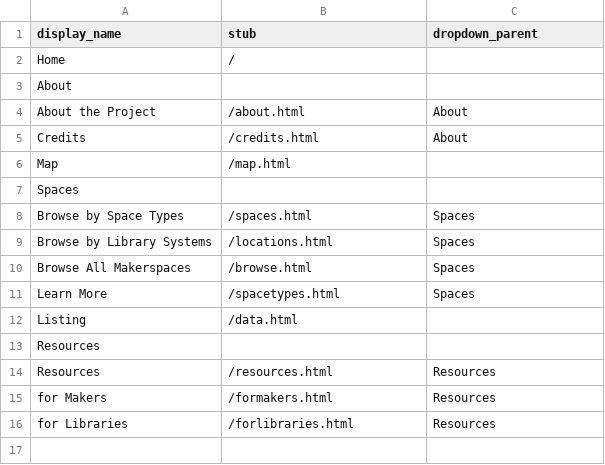
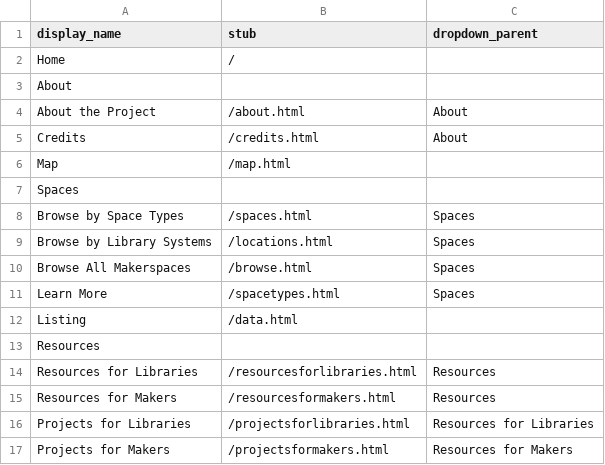
Before and after one commit to ao66ao/makerspaces, a CSV file: _data/config-nav.csv, drawn as a sheet.

```diff
--- a/_data/config-nav.csv
+++ b/_data/config-nav.csv
@@ -13,4 +13,5 @@ Listing,/data.html,
 Resources,,
-Resources,/resources.html,Resources
-for Makers,/formakers.html,Resources
-for Libraries,/forlibraries.html,Resources
+Resources for Libraries,/resourcesforlibraries.html,Resources
+Resources for Makers,/resourcesformakers.html,Resources
+Projects for Libraries,/projectsforlibraries.html,Resources for Libraries
+Projects for Makers,/projectsformakers.html,Resources for Makers
```
Also changed, not shown: _data/spaces-metadata.csv, 9 other files.
